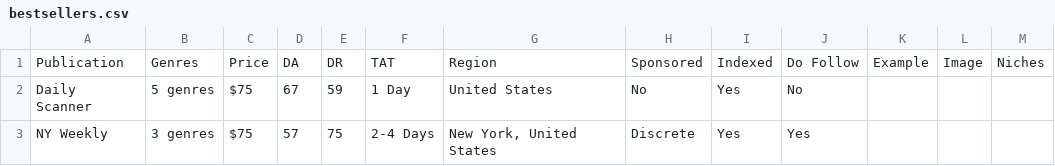
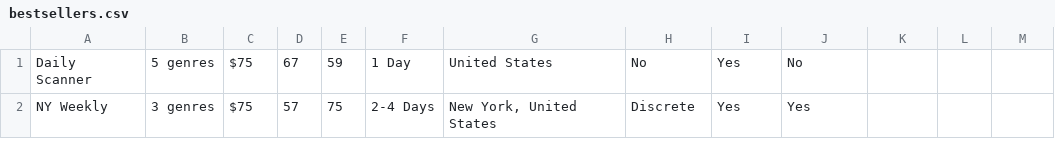
Before and after one commit to mahnoor-zamir/Ascend-Agency, a CSV file: bestsellers.csv, drawn as a sheet; only a part is shown; the diff names each change by its address in the sheet, - before the commit and + after, or states it on an @@ line.

```diff
--- a/bestsellers.csv
+++ b/bestsellers.csv
-row 1: Publication | Genres | Price | DA | DR | TAT | Region | Sponsored | Indexed | Do Follow | Example | Image | Niches
```
Also changed, not shown: Listicle.csv, Publications.csv, 4 other files.
